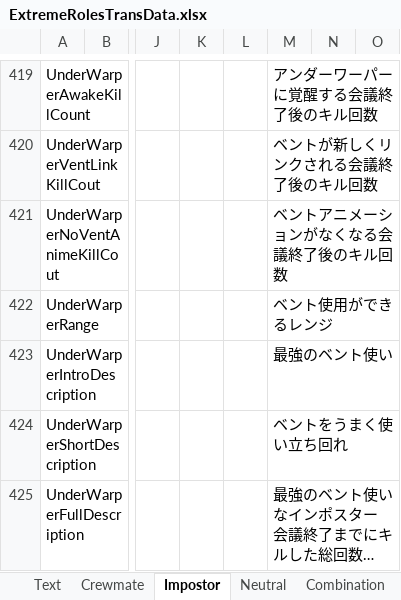
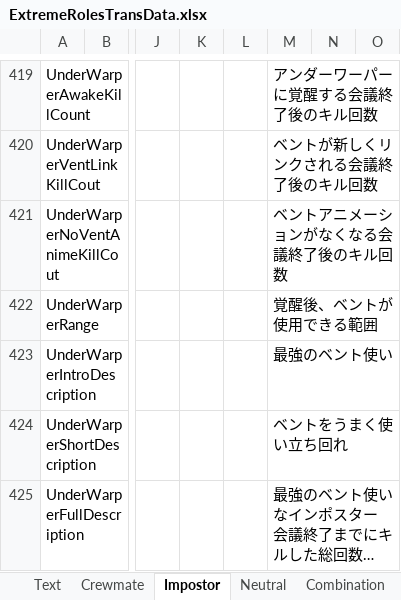
Before and after one commit to yukieiji/ExtremeRoles, an Excel workbook: ExtremeRolesTransData.xlsx, sheet Impostor, drawn as a sheet; only a part is shown, gaps mark what is left out; long unchanged cells end in …; values as stored, in another font and other column widths than the file's, no borders; the diff names each change by its address in the sheet, - before the commit and + after, or states it on an @@ line.

Commit message:
update:trans data

```diff
--- a/ExtremeRolesTransData.xlsx (sheet Impostor)
+++ b/ExtremeRolesTransData.xlsx (sheet Impostor)
-M422: ベント使用ができるレンジ
+M422: 覚醒後、ベントが使用できる範囲
```
